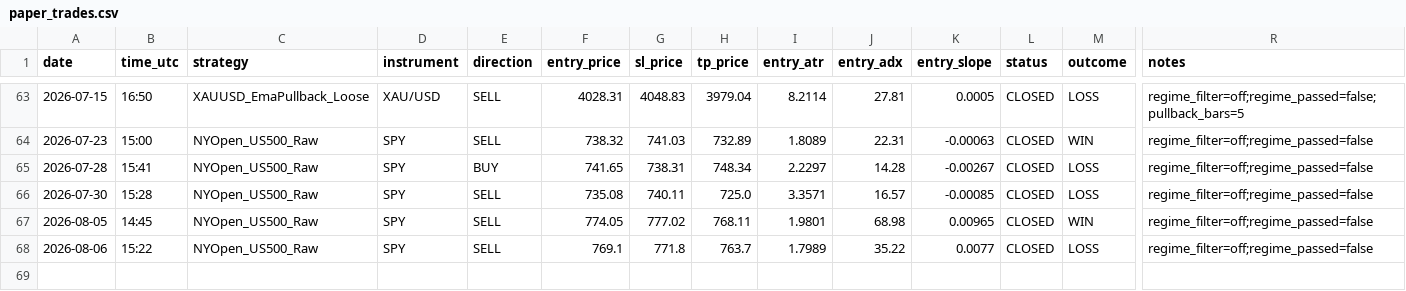
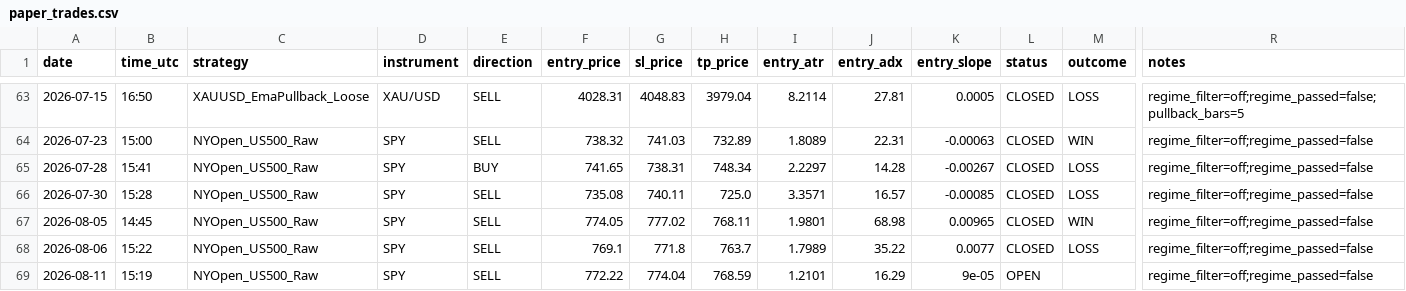
Before and after one commit to Davidtar12/paper-trader, a CSV file: paper_trades.csv, drawn as a sheet; only a part is shown, gaps mark what is left out; rows hold the shown columns only; the diff names each change by its address in the sheet, - before the commit and + after, or states it on an @@ line.

Commit message:
signals: 2026-08-11 15:19 UTC

```diff
--- a/paper_trades.csv
+++ b/paper_trades.csv
+row 69: 2026-08-11 | 15:19 | NYOpen_US500_Raw | SPY | SELL | 772.22 | 774.04 | 768.59 | 1.2101 | 16.29 | 9e-05 | OPEN |  | regime_filter=off;regime_passed=false
```
